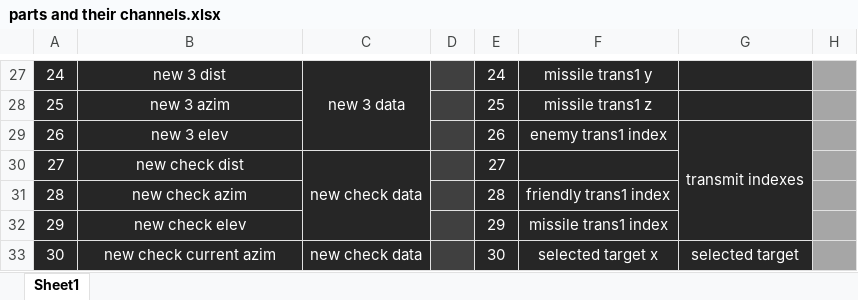
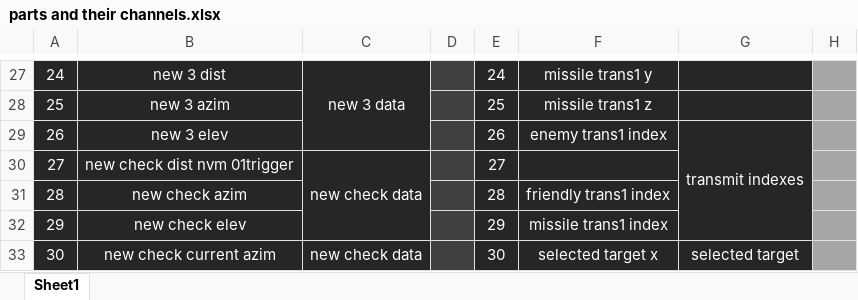
Before and after one commit to snuppy-code/EISS, an Excel workbook: documentation/parts and their channels.xlsx, sheet Sheet1, drawn as a sheet; only a part is shown, gaps mark what is left out; values as stored, in another font and other column widths than the file's, no borders; the diff names each change by its address in the sheet, - before the commit and + after, or states it on an @@ line.

```diff
--- a/documentation/parts and their channels.xlsx (sheet Sheet1)
+++ b/documentation/parts and their channels.xlsx (sheet Sheet1)
-B30: new check dist
+B30: new check dist nvm 01trigger
```
Also changed, not shown: 5 other files.
